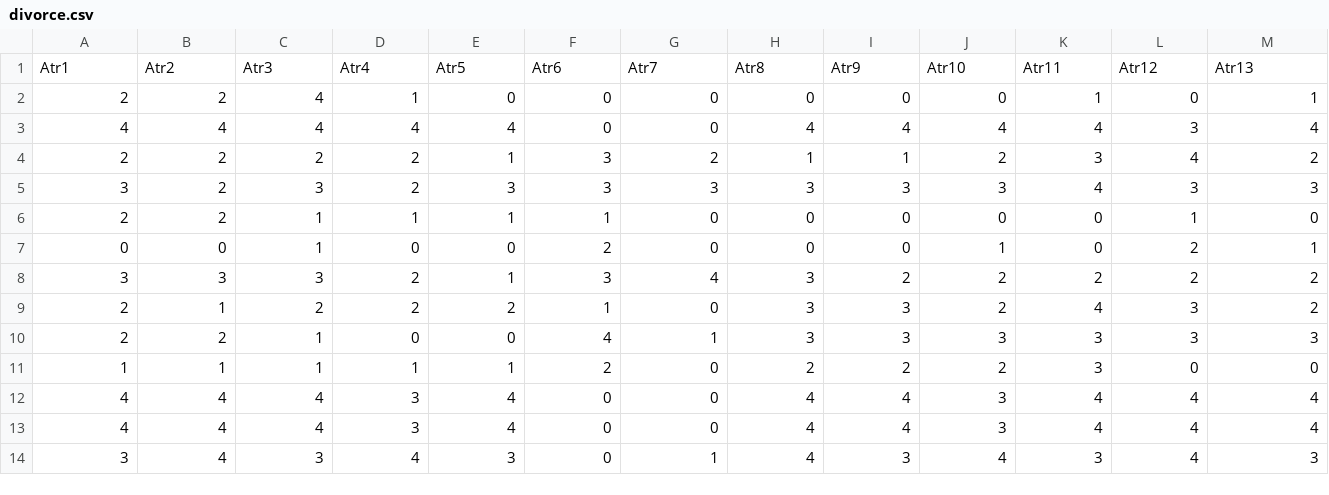
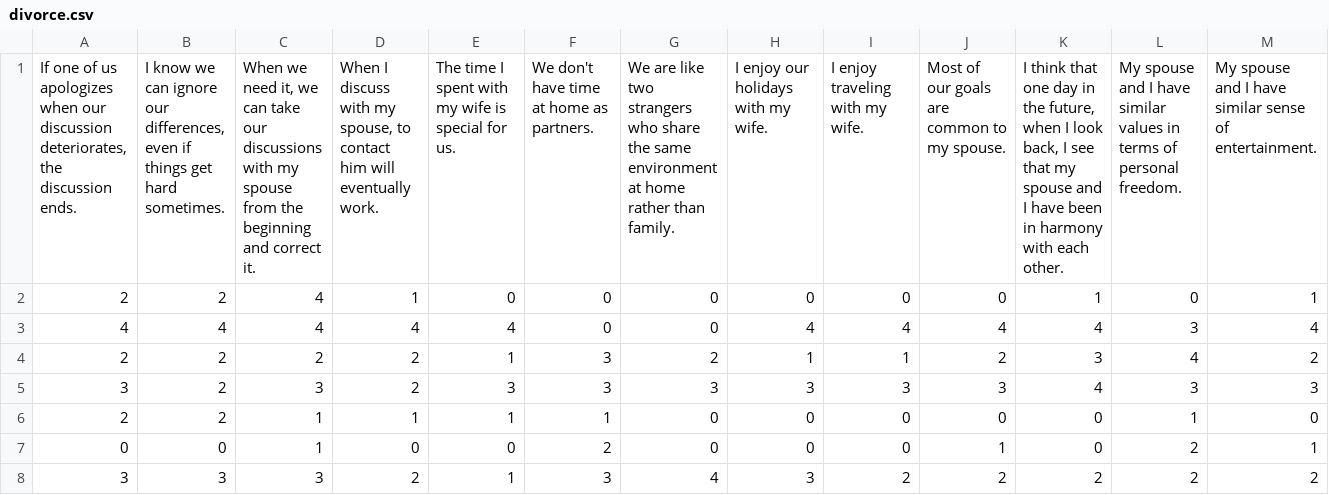
Before and after one commit to Bernatmago/Prism-Rules, a CSV file: data/divorce.csv, drawn as a sheet; only a part is shown; the shorter side is filled out with more unchanged rows; removed rows and columns are numbered as before the commit, all else as after; rows hold the shown columns only; the diff names each change by its address in the sheet, - before the commit and + after, or states it on an @@ line.

```diff
--- a/data/divorce.csv
+++ b/data/divorce.csv
-row 1: Atr1 | Atr2 | Atr3 | Atr4 | Atr5 | Atr6 | Atr7 | Atr8 | Atr9 | Atr10 | Atr11 | Atr12 | Atr13
+row 1: If one of us apologizes when our discussion deteriorates, the discussion ends. | I know we can ignore our differences, even if things get hard sometimes. | When we need it, we can take our discussions with my spouse from the beginning and correct it. | When I discuss with my spouse, to contact him will eventually work. | The time I spent with my wife is special for us. | We don't have time at home as partners. | We are like two strangers who share the same environment at home rather than family. | I enjoy our holidays with my wife. | I enjoy traveling with my wife. | Most of our goals are common to my spouse. | I think that one day in the future, when I look back, I see that my spouse and I have been in harmony with each other. | My spouse and I have similar values in terms of personal freedom. | My spouse and I have similar sense of entertainment.
```
Also changed, not shown: data/mushroom.csv, 3 other files.
